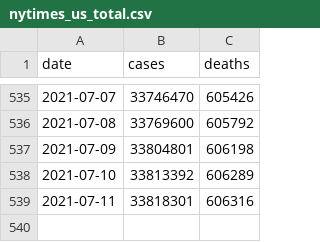
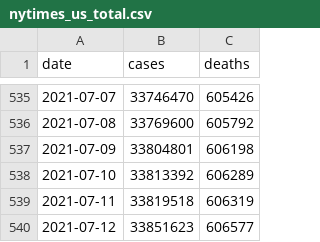
Before and after one commit to BarbaricEric/COVID-19-Tracker, a CSV file: nytimes_covid_19_data/nytimes_us_total.csv, drawn as a sheet; only a part is shown, gaps mark what is left out.

Commit message:
Update nytimes_us_total.csv

```diff
--- a/nytimes_covid_19_data/nytimes_us_total.csv
+++ b/nytimes_covid_19_data/nytimes_us_total.csv
@@ -538,2 +538,3 @@ date,cases,deaths
 2021-07-10,33813392,606289
-2021-07-11,33818301,606316
+2021-07-11,33819518,606319
+2021-07-12,33851623,606577
```
